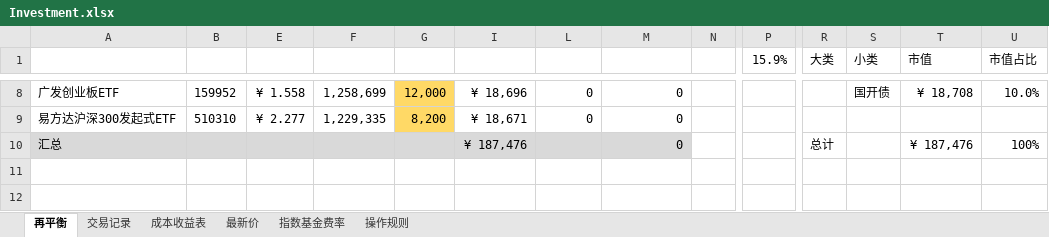
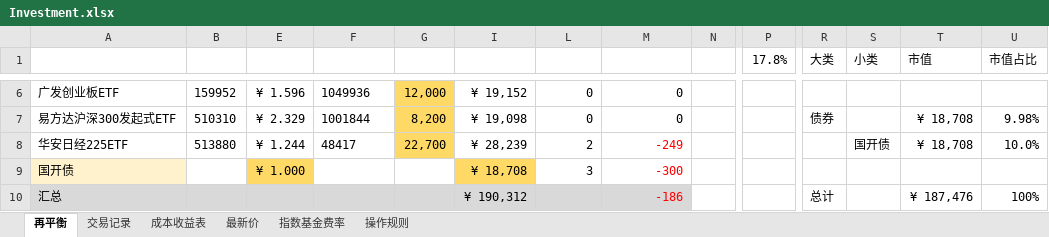
Before and after one commit to BruceleeMJ/Investment, an Excel workbook: Investment.xlsx, sheet 再平衡, drawn as a sheet; only a part is shown, gaps mark what is left out; values as stored, in another font and other column widths than the file's, no borders; conditional formats and table styles not drawn; addresses are those after the commit; rows hold the shown columns only; the diff covers the shown part only; the diff names each change by its address in the sheet, - before the commit and + after, or states it on an @@ line.

```diff
--- a/Investment.xlsx (sheet 再平衡)
+++ b/Investment.xlsx (sheet 再平衡)
-P1: 15.9%
+P1: 17.8%
-E6 (最新价): ¥ 1.558
+E6 (最新价): ¥ 1.596
-F6 (成交量): 1,258,699
+F6 (成交量): 1049936
-I6 (最新市值): ¥ 18,696
+I6 (最新市值): ¥ 19,152
-S6 (小类): 国开债
+S6 (小类): (empty)
-T6 (市值): ¥ 18,708
+T6 (市值): (empty)
-U6 (市值占比): 10.0%
+U6 (市值占比): (empty)
-E7 (最新价): ¥ 2.277
+E7 (最新价): ¥ 2.329
-F7 (成交量): 1,229,335
+F7 (成交量): 1001844
-I7 (最新市值): ¥ 18,671
+I7 (最新市值): ¥ 19,098
-R7 (大类): (empty)
+R7 (大类): 债券
-T7 (市值): (empty)
+T7 (市值): ¥ 18,708
-U7 (市值占比): (empty)
+U7 (市值占比): 9.98%
+row 8: 华安日经225ETF | 513880 | ¥ 1.244 | 48417 | 22,700 | ¥ 28,239 | 2 | -249 |  |  |  | 国开债 | ¥ 18,708 | 10.0%
+row 9: 国开债 |  | ¥ 1.000 |  |  | ¥ 18,708 | 3 | -300
-I10 (最新市值): ¥ 187,476
+I10 (最新市值): ¥ 190,312
-M10 (手数对应金额): 0
+M10 (手数对应金额): -186
-M10 text colour: black
+M10 text colour: #FF0000
```
Also changed, not shown: 1 added row, 3 removed rows, 22 edited cells and cell formats elsewhere in this sheet, sheet 最新价, sheet 交易记录, sheet 成本收益表, hidden cells.
